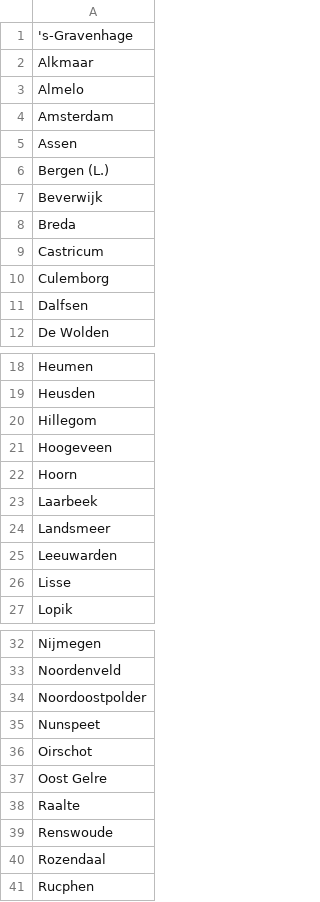
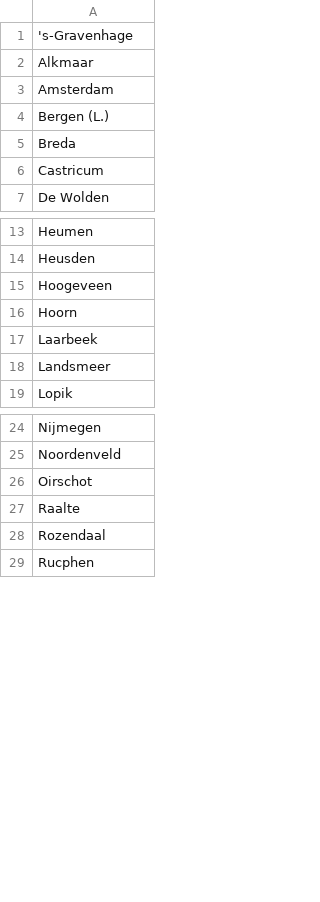
Before and after one commit to Hilbrand/slt, a CSV file: public/gr2026/ontbrekende_gemeenten.csv, drawn as a sheet; only a part is shown, gaps mark what is left out; the diff covers the shown part only; the diff names each change by its address in the sheet, - before the commit and + after, or states it on an @@ line.

```diff
--- a/public/gr2026/ontbrekende_gemeenten.csv
+++ b/public/gr2026/ontbrekende_gemeenten.csv
-row 3: Almelo
-row 5: Assen
-row 7: Beverwijk
-row 10: Culemborg
-row 11: Dalfsen
-row 20: Hillegom
-row 25: Leeuwarden
-row 26: Lisse
-row 34: Noordoostpolder
-row 35: Nunspeet
-row 37: Oost Gelre
-row 39: Renswoude
```
Also changed, not shown: 3 removed rows elsewhere in this file, 2 other files.
